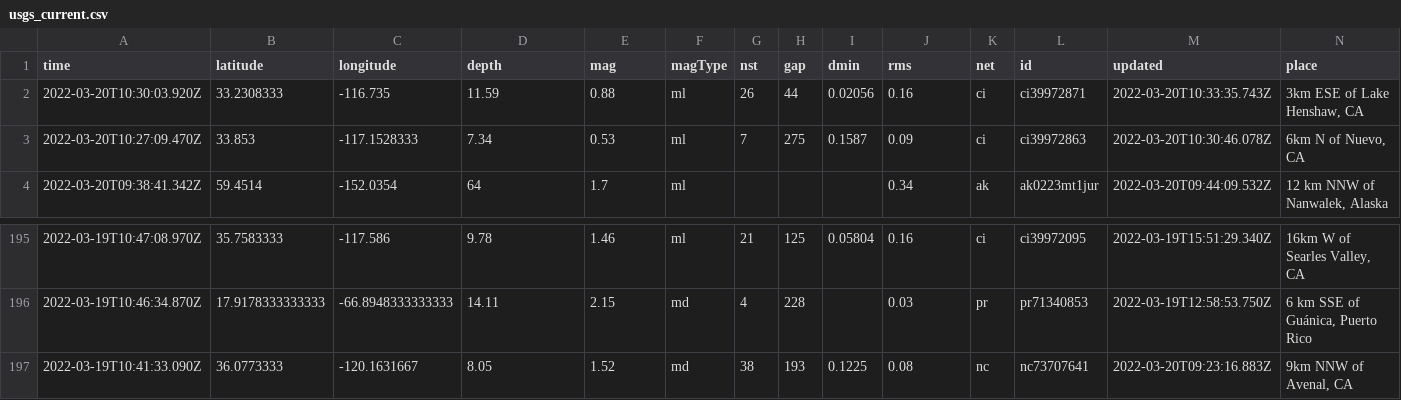
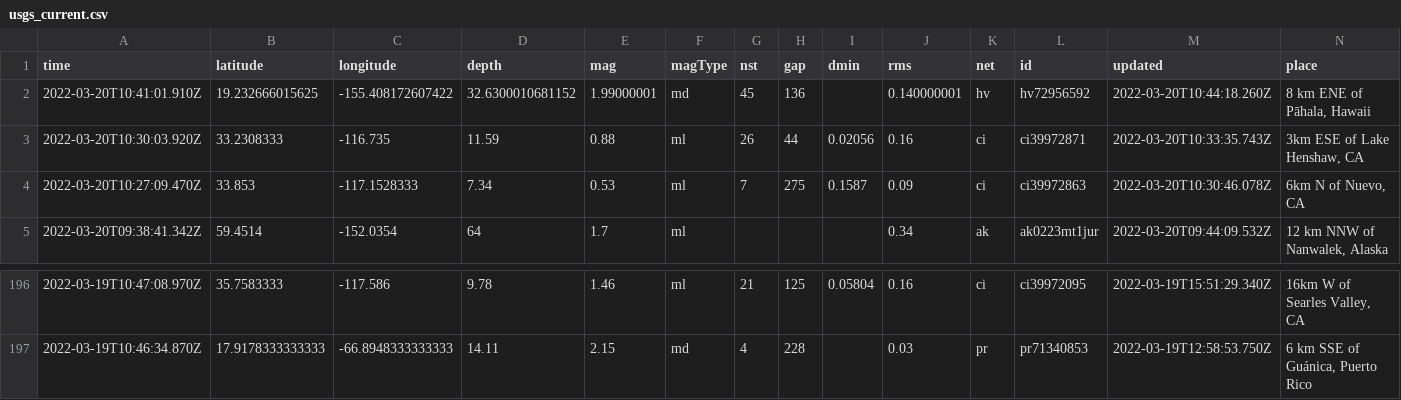
Before and after one commit to JohnnyBerkeley/Nicar2022_actions, a CSV file: usgs_current.csv, drawn as a sheet; only a part is shown, gaps mark what is left out; removed rows and columns are numbered as before the commit, all else as after; rows hold the shown columns only; the diff names each change by its address in the sheet, - before the commit and + after, or states it on an @@ line.

```diff
--- a/usgs_current.csv
+++ b/usgs_current.csv
+row 2: 2022-03-20T10:41:01.910Z | 19.232666015625 | -155.408172607422 | 32.6300010681152 | 1.99000001 | md | 45 | 136 |  | 0.140000001 | hv | hv72956592 | 2022-03-20T10:44:18.260Z | 8 km ENE of Pāhala, Hawaii
-row 197: 2022-03-19T10:41:33.090Z | 36.0773333 | -120.1631667 | 8.05 | 1.52 | md | 38 | 193 | 0.1225 | 0.08 | nc | nc73707641 | 2022-03-20T09:23:16.883Z | 9km NNW of Avenal, CA
```
Also changed, not shown: usgs_main.csv.
